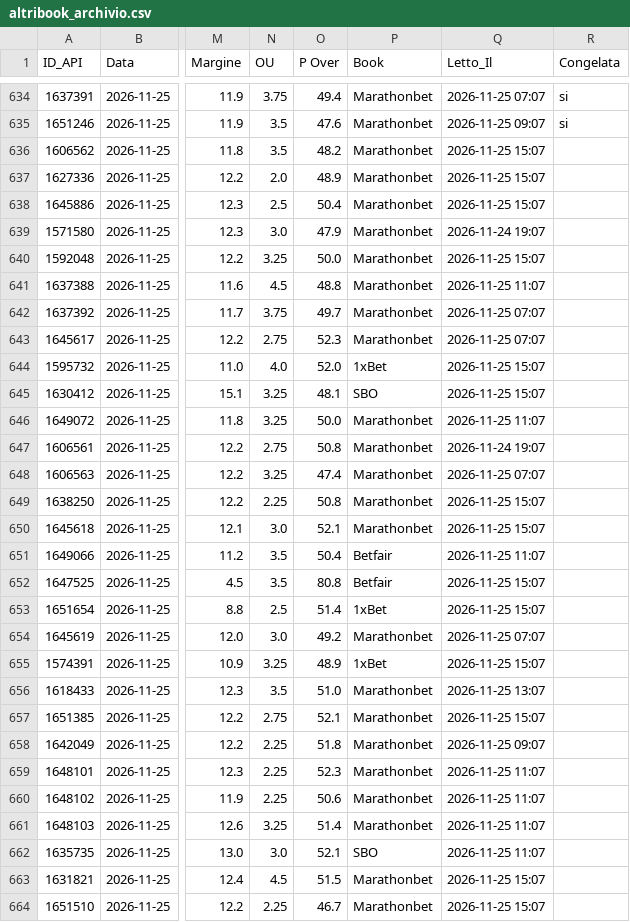
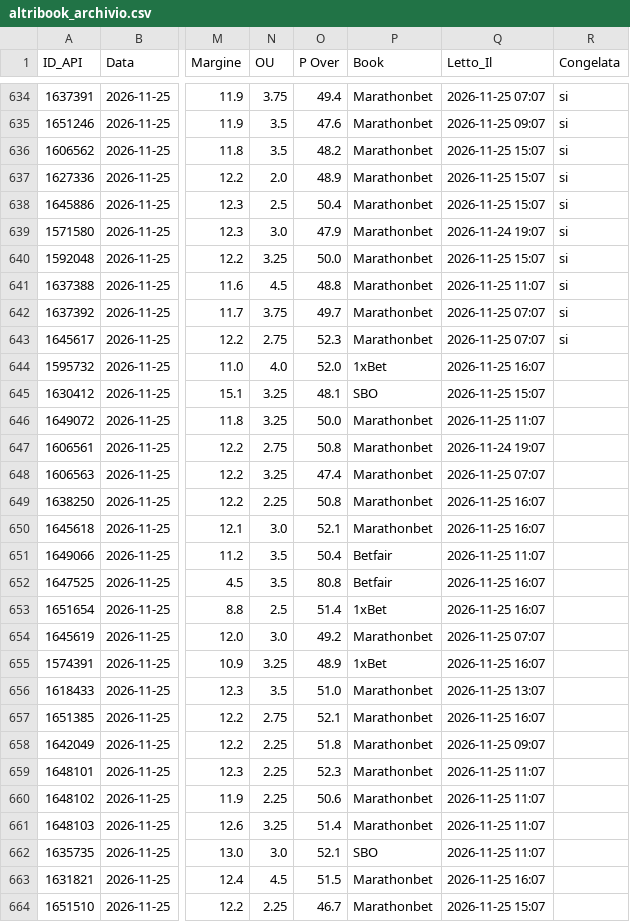
Before and after one commit to Caltiki/pronostici-repo, a CSV file: altribook_archivio.csv, drawn as a sheet; only a part is shown, gaps mark what is left out; the diff names each change by its address in the sheet, - before the commit and + after, or states it on an @@ line.

```diff
--- a/altribook_archivio.csv
+++ b/altribook_archivio.csv
-R636:R643 (Congelata): (empty)
+R636:R643 (Congelata): si
-Q644 (Letto_Il): 2026-11-25 15:07
+Q644 (Letto_Il): 2026-11-25 16:07
-Q649:Q650 (Letto_Il): 2026-11-25 15:07
+Q649:Q650 (Letto_Il): 2026-11-25 16:07
-Q652:Q653 (Letto_Il): 2026-11-25 15:07
+Q652:Q653 (Letto_Il): 2026-11-25 16:07
-Q655 (Letto_Il): 2026-11-25 15:07
+Q655 (Letto_Il): 2026-11-25 16:07
-Q657 (Letto_Il): 2026-11-25 15:07
+Q657 (Letto_Il): 2026-11-25 16:07
-Q663 (Letto_Il): 2026-11-25 15:07
+Q663 (Letto_Il): 2026-11-25 16:07
```
Also changed, not shown: best_archivio.csv, pinnacle_archivio.csv, 15 other files.
